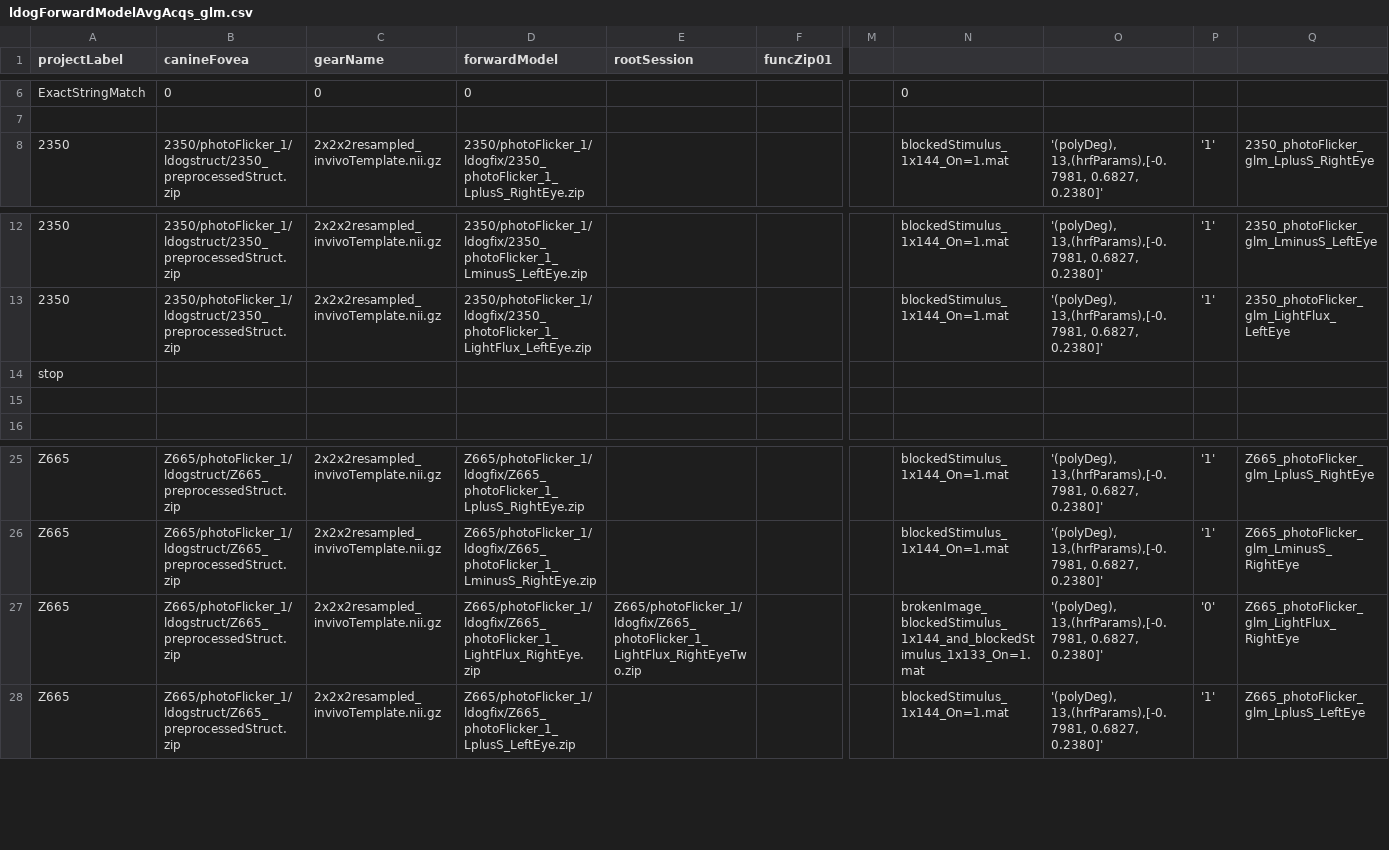
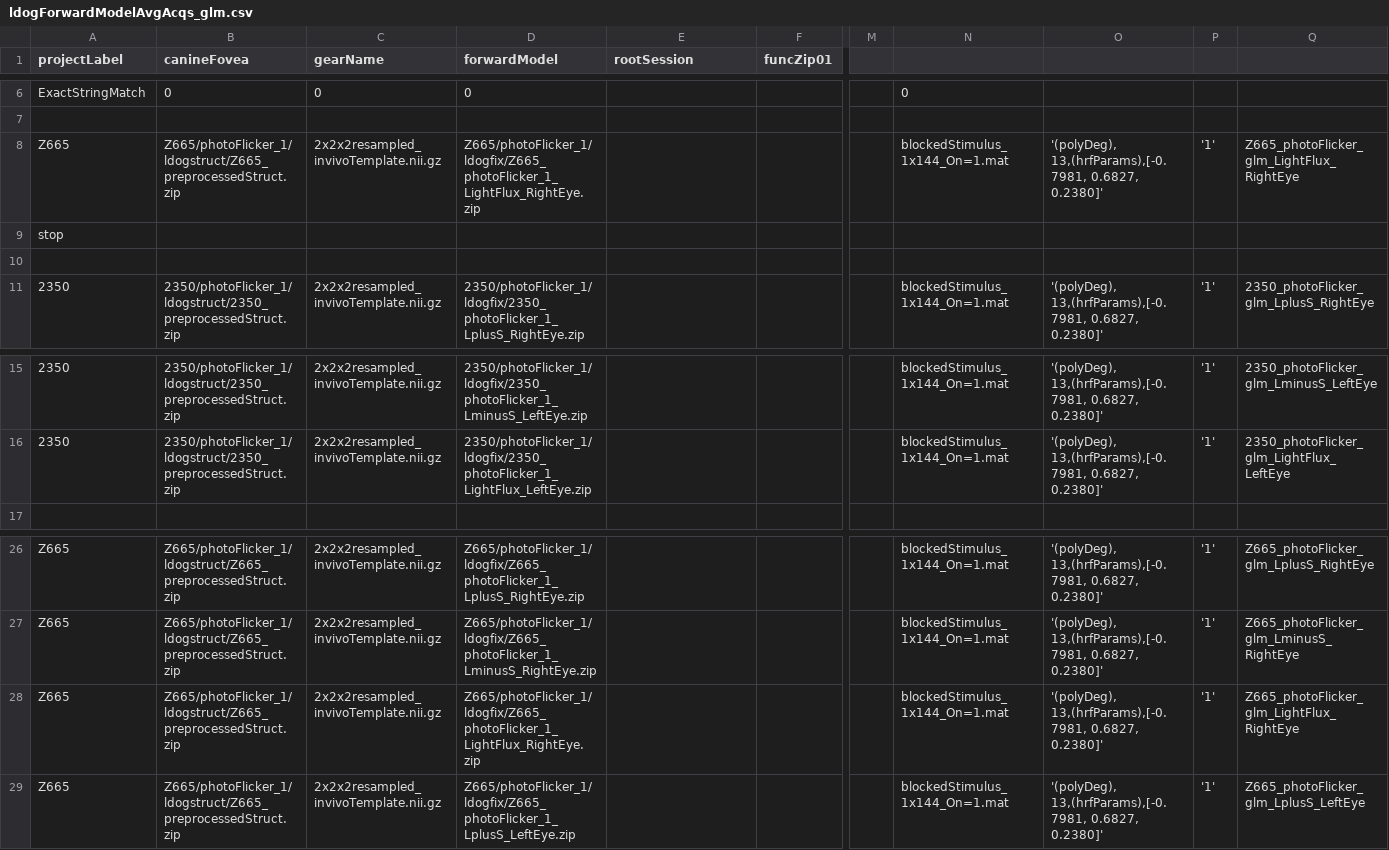
Before and after one commit to gkaguirrelab/mriLDOGAnalysis, a CSV file: submitGears/ldogForwardModelAvgAcqs_glm.csv, drawn as a sheet; only a part is shown, gaps mark what is left out; removed rows and columns are numbered as before the commit, all else as after; rows hold the shown columns only; the diff names each change by its address in the sheet, - before the commit and + after, or states it on an @@ line.

Commit message:
Setting up to re-run Z665, right eye,
Signed-off-by: gkaguirre <gkaguirre@me.com>

```diff
--- a/submitGears/ldogForwardModelAvgAcqs_glm.csv
+++ b/submitGears/ldogForwardModelAvgAcqs_glm.csv
+row 8: Z665 | Z665/photoFlicker_1/ldogstruct/Z665_preprocessedStruct.zip | 2x2x2resampled_invivoTemplate.nii.gz | Z665/photoFlicker_1/ldogfix/Z665_photoFlicker_1_LightFlux_RightEye.zip |  |  |  | blockedStimulus_1x144_On=1.mat | '(polyDeg), 13,(hrfParams),[-0.7981, 0.6827, 0.2380]' | '1' | Z665_photoFlicker_glm_LightFlux_RightEye
@@ row 14 moved to row 9: stop @@
+row 10: (empty)
-row 15: (empty)
-E28 (rootSession): Z665/photoFlicker_1/ldogfix/Z665_photoFlicker_1_LightFlux_RightEyeTwo.zip
+E28 (rootSession): (empty)
-N28: brokenImage_blockedStimulus_1x144_and_blockedStimulus_1x133_On=1.mat
+N28: blockedStimulus_1x144_On=1.mat
-P28: '0'
+P28: '1'
```
